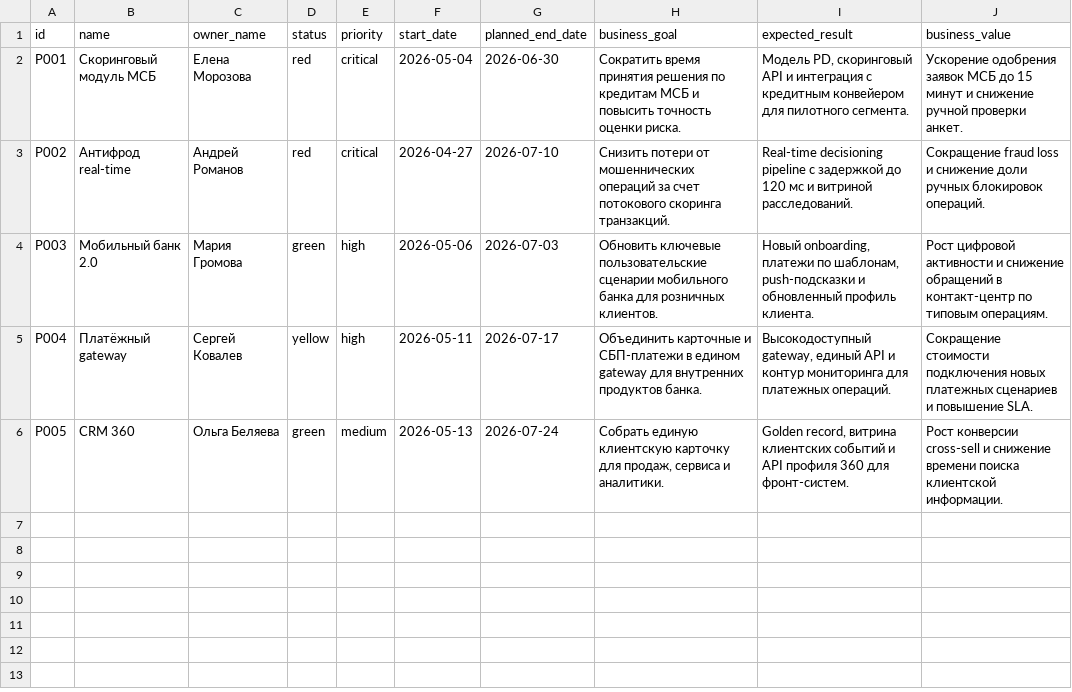
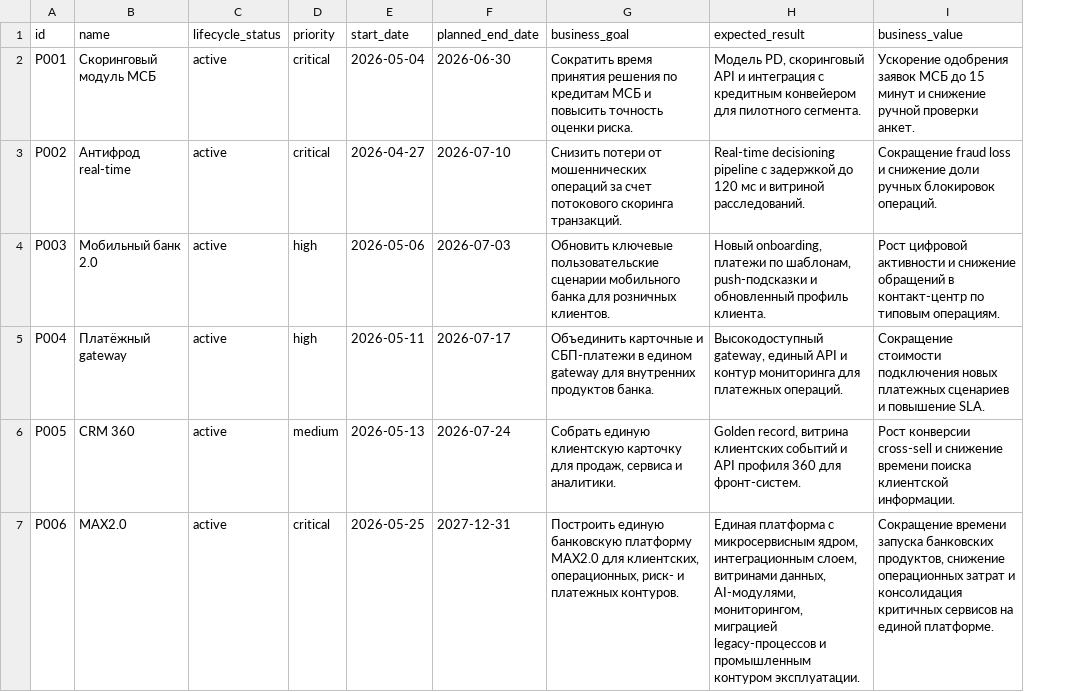
Before and after one commit to Monyzik/sdm-hack, a CSV file: data/projects.csv, drawn as a sheet; removed rows and columns are numbered as before the commit, all else as after; the diff names each change by its address in the sheet, - before the commit and + after, or states it on an @@ line.

```diff
--- a/data/projects.csv
+++ b/data/projects.csv
-column C (owner_name), rows 2-6: Елена Морозова | Андрей Романов | Мария Громова | Сергей Ковалев | Ольга Беляева
-column D (status), rows 2-6: red | red | green | yellow | green
+column C (lifecycle_status), rows 2-6: all active
+row 7: P006 | MAX2.0 | active | critical | 2026-05-25 | 2027-12-31 | Построить единую банковскую платформу MAX2.0 для клиентских, операционных, риск- и платежных контуров. | Единая платформа с микросервисным ядром, интеграционным слоем, витринами данных, AI-модулями, мониторингом, миграцией legacy-процессов и промышленным контуром эксплуатации. | Сокращение времени запуска банковских продуктов, снижение операционных затрат и консолидация критичных сервисов на единой платформе.
```
Also changed, not shown: data/budgets.csv, data/resource_allocations.csv, 34 other files.
